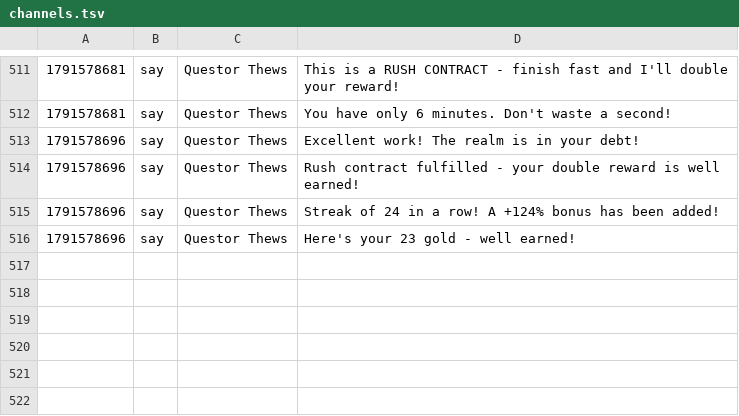
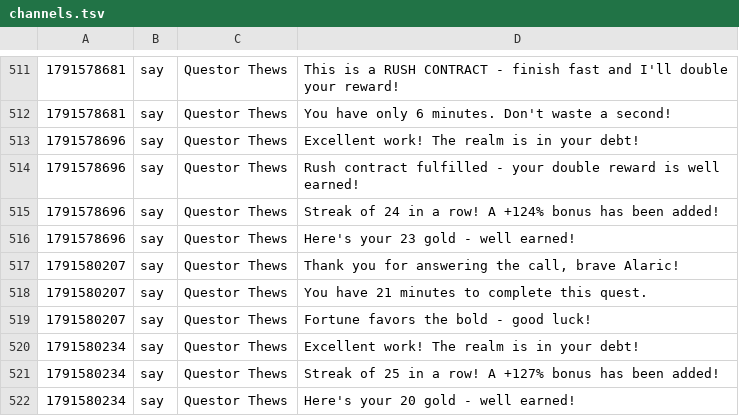
Before and after one commit to jeremydbean/toc2026, a TSV file: log/channels.tsv, drawn as a sheet; only a part is shown, gaps mark what is left out; the diff names each change by its address in the sheet, - before the commit and + after, or states it on an @@ line.

```diff
--- a/log/channels.tsv
+++ b/log/channels.tsv
+row 517: 1791580207 | say | Questor Thews | Thank you for answering the call, brave Alaric!
+row 518: 1791580207 | say | Questor Thews | You have 21 minutes to complete this quest.
+row 519: 1791580207 | say | Questor Thews | Fortune favors the bold - good luck!
+row 520: 1791580234 | say | Questor Thews | Excellent work! The realm is in your debt!
+row 521: 1791580234 | say | Questor Thews | Streak of 25 in a row! A +127% bonus has been added!
+row 522: 1791580234 | say | Questor Thews | Here's your 20 gold - well earned!
```
Also changed, not shown: 2 other files.
